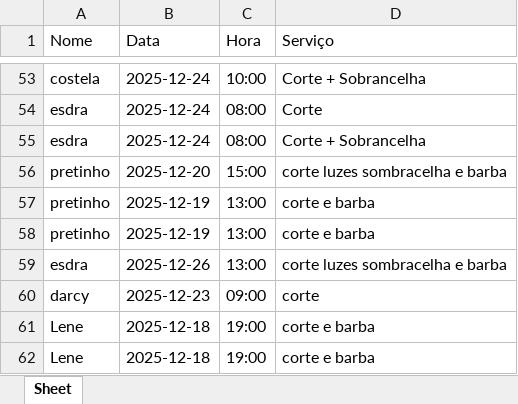
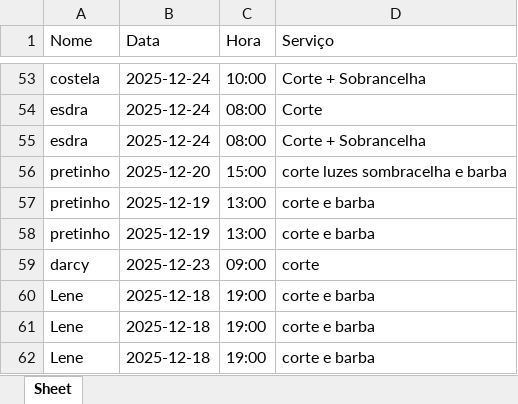
Before and after one commit to christianshall/AgendaSimples, an Excel workbook: agenda.xlsx, sheet Sheet, drawn as a sheet; only a part is shown, gaps mark what is left out; the shorter side is filled out with more unchanged rows; values as stored, in another font and other column widths than the file's, no borders; removed rows and columns are numbered as before the commit, all else as after; the diff covers the shown part only; the diff names each change by its address in the sheet, - before the commit and + after, or states it on an @@ line.

```diff
--- a/agenda.xlsx (sheet Sheet)
+++ b/agenda.xlsx (sheet Sheet)
-row 59: esdra | 2025-12-26 | 13:00 | corte luzes sombracelha e barba
```
Also changed, not shown: 35 added rows and 1 removed row elsewhere in this sheet, 4 other files.
